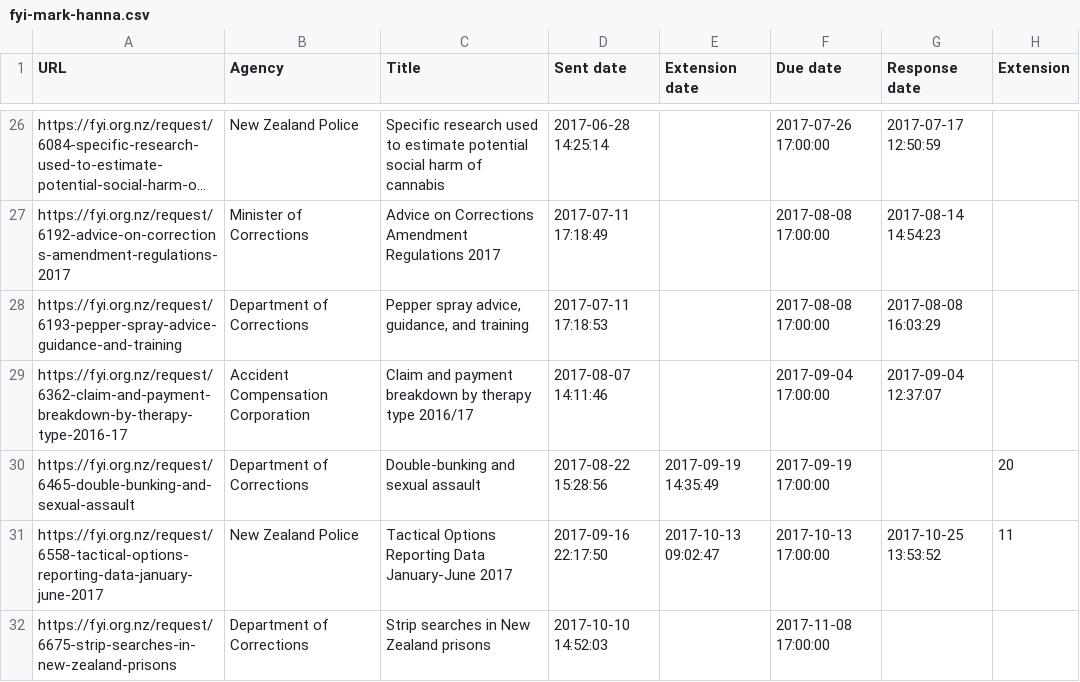
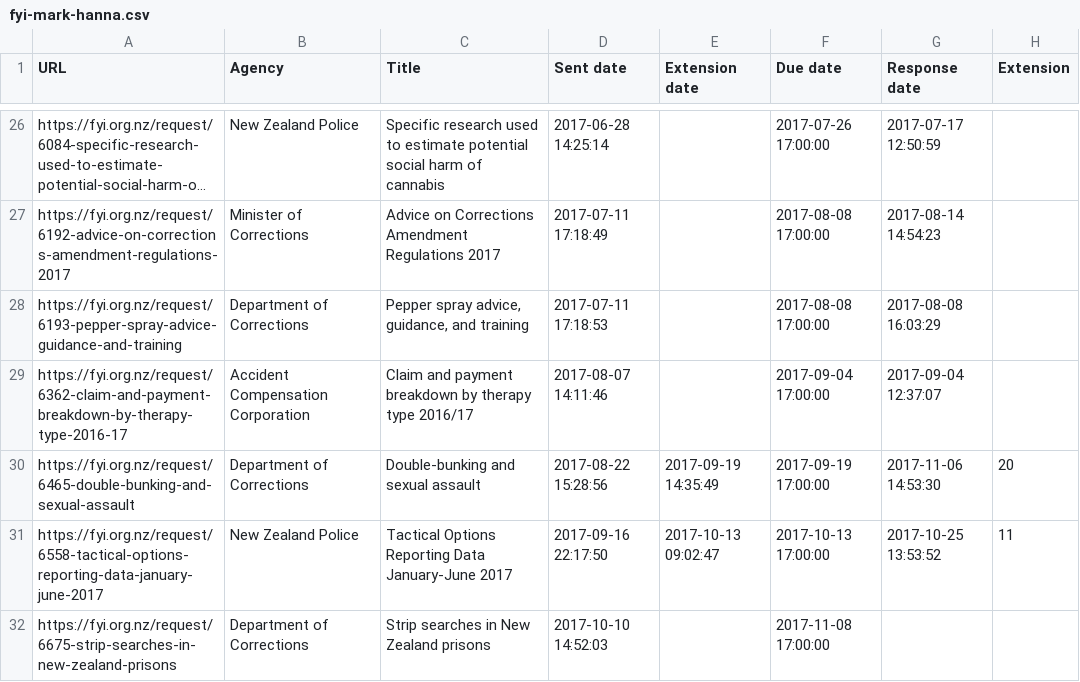
Before and after one commit to Cipscis/charter, a CSV file: app/assets/data/fyi-mark-hanna.csv, drawn as a sheet; only a part is shown, gaps mark what is left out; long unchanged cells end in ….

Commit message:
OIA: Updated data, extended lateness scale, and hid all but every 5th value on desktop as well as mobile

```diff
--- a/app/assets/data/fyi-mark-hanna.csv
+++ b/app/assets/data/fyi-mark-hanna.csv
@@ -29,3 +29,3 @@ https://fyi.org.nz/request/6193-pepper-spray-advice-guidance-and-training,Depart
 https://fyi.org.nz/request/6362-claim-and-payment-breakdown-by-therapy-type-2016-17,Accident Compensation Corporation,Claim and payment breakdown by therapy type 2016/17,2017-08-07 14:11:46,,2017-09-04 17:00:00,2017-09-04 12:37:07,
-https://fyi.org.nz/request/6465-double-bunking-and-sexual-assault,Department of Corrections,Double-bunking and sexual assault,2017-08-22 15:28:56,2017-09-19 14:35:49,2017-09-19 17:00:00,,20
+https://fyi.org.nz/request/6465-double-bunking-and-sexual-assault,Department of Corrections,Double-bunking and sexual assault,2017-08-22 15:28:56,2017-09-19 14:35:49,2017-09-19 17:00:00,2017-11-06 14:53:30,20
 https://fyi.org.nz/request/6558-tactical-options-reporting-data-january-june-2017,New Zealand Police,Tactical Options Reporting Data January-June 2017,2017-09-16 22:17:50,2017-10-13 09:02:47,2017-10-13 17:00:00,2017-10-25 13:53:52,11
```
Also changed, not shown: 2 other files.
